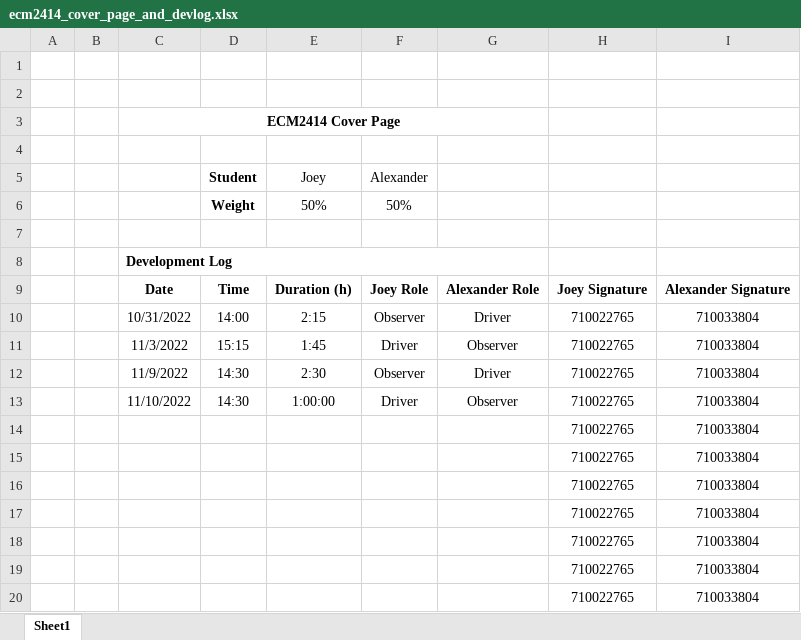
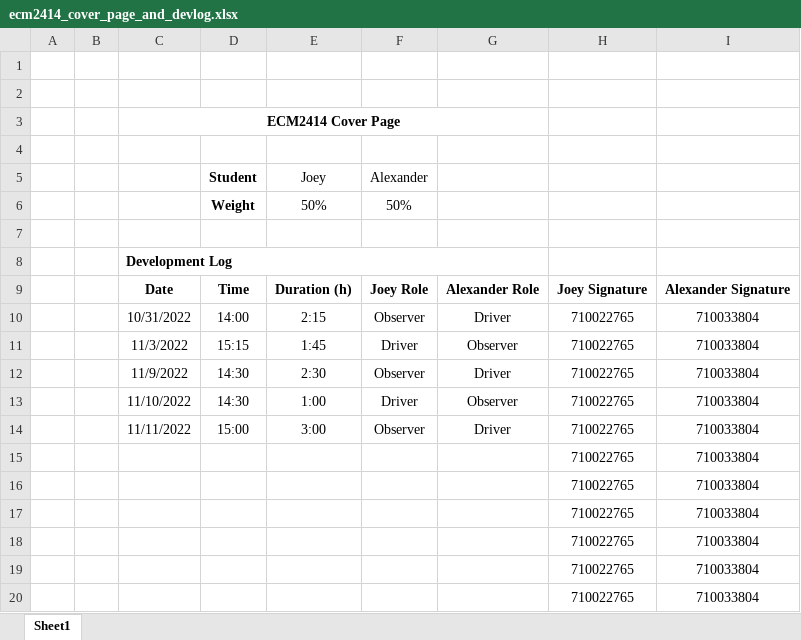
Before and after one commit to Remulos44/Threaded-Card-Game, an Excel workbook: res/ecm2414_cover_page_and_devlog.xlsx, sheet Sheet1, drawn as a sheet; values as stored, in another font and other column widths than the file's, no borders; removed rows and columns are numbered as before the commit, all else as after; the diff names each change by its address in the sheet, - before the commit and + after, or states it on an @@ line.

```diff
--- a/res/ecm2414_cover_page_and_devlog.xlsx (sheet Sheet1)
+++ b/res/ecm2414_cover_page_and_devlog.xlsx (sheet Sheet1)
-E13: 1:00:00
+E13: 1:00
-row 14:  |  |  |  |  |  |  | 710022765 | 710033804
+row 14:  |  | 11/11/2022 | 15:00 | 3:00 | Observer | Driver | 710022765 | 710033804
```
Also changed, not shown: 12 other files.
